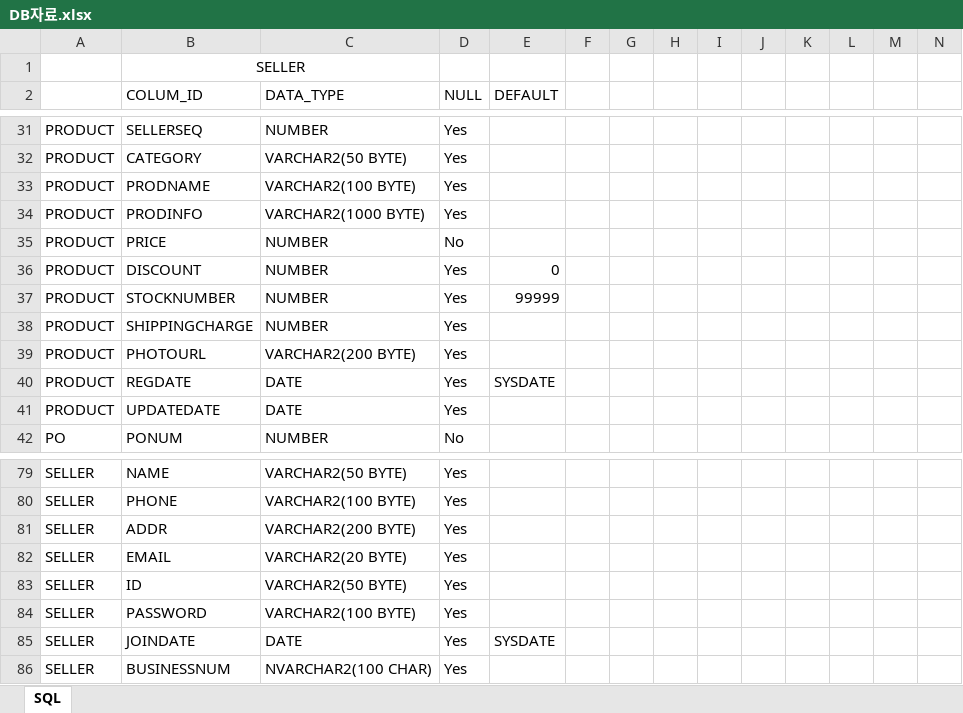
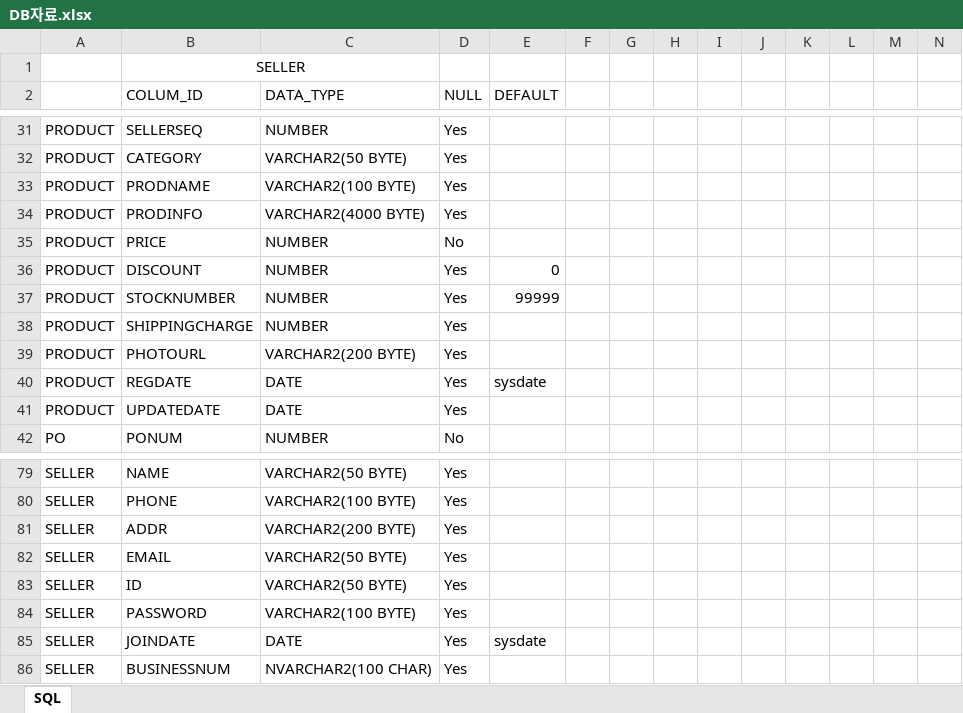
Before and after one commit to dong8788/submit, an Excel workbook: DB자료.xlsx, sheet SQL, drawn as a sheet; only a part is shown, gaps mark what is left out; values as stored, in another font and other column widths than the file's, no borders; the diff covers the shown part only; the diff names each change by its address in the sheet, - before the commit and + after, or states it on an @@ line.

```diff
--- a/DB자료.xlsx (sheet SQL)
+++ b/DB자료.xlsx (sheet SQL)
-C34 (DATA_TYPE): VARCHAR2(1000 BYTE)
+C34 (DATA_TYPE): VARCHAR2(4000 BYTE)
-E40 (DEFAULT): SYSDATE
+E40 (DEFAULT): sysdate
-C82 (DATA_TYPE): VARCHAR2(20 BYTE)
+C82 (DATA_TYPE): VARCHAR2(50 BYTE)
-E85 (DEFAULT): SYSDATE
+E85 (DEFAULT): sysdate
```
Also changed, not shown: 10 edited cells and cell formats elsewhere in this sheet, 2 other files.
